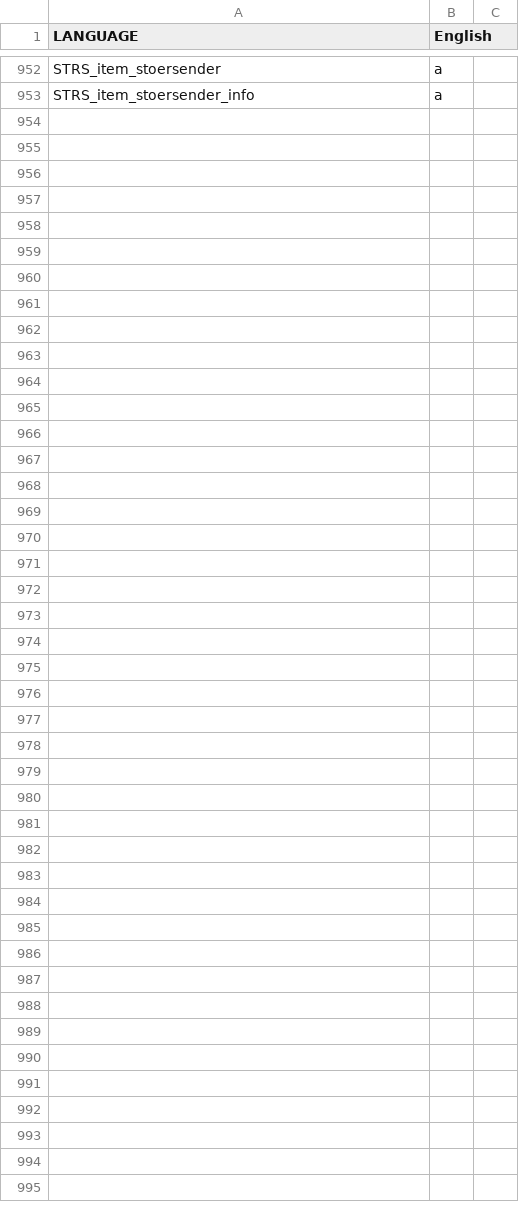
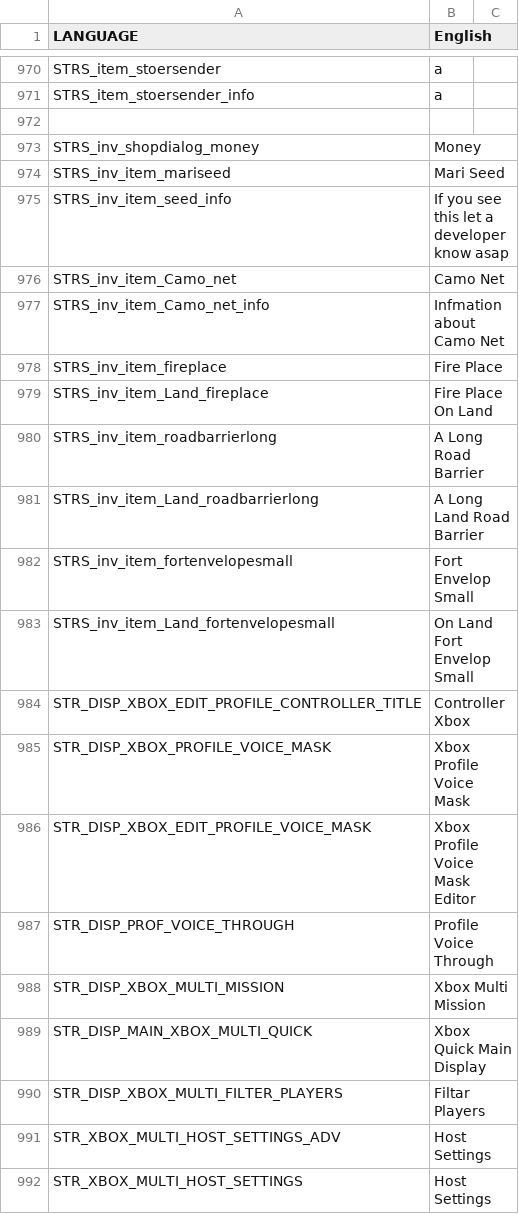
Before and after one commit to WeedMachine/DownUnder-2.0, a CSV file: stringtable.csv, drawn as a sheet; only a part is shown, gaps mark what is left out; the diff covers the shown part only; the diff names each change by its address in the sheet, - before the commit and + after, or states it on an @@ line.

```diff
--- a/stringtable.csv
+++ b/stringtable.csv
+row 972: (empty)
+row 973: STRS_inv_shopdialog_money | Money
+row 974: STRS_inv_item_mariseed | Mari Seed
+row 975: STRS_inv_item_seed_info | If you see this let a developer know asap
+row 976: STRS_inv_item_Camo_net | Camo Net
+row 977: STRS_inv_item_Camo_net_info | Infmation about Camo Net
+row 978: STRS_inv_item_fireplace | Fire Place
+row 979: STRS_inv_item_Land_fireplace | Fire Place On Land
+row 980: STRS_inv_item_roadbarrierlong | A Long Road Barrier
+row 981: STRS_inv_item_Land_roadbarrierlong | A Long Land Road Barrier
+row 982: STRS_inv_item_fortenvelopesmall | Fort Envelop Small
+row 983: STRS_inv_item_Land_fortenvelopesmall | On Land Fort Envelop Small
+row 984: STR_DISP_XBOX_EDIT_PROFILE_CONTROLLER_TITLE | Controller Xbox
+row 985: STR_DISP_XBOX_PROFILE_VOICE_MASK | Xbox Profile Voice Mask
+row 986: STR_DISP_XBOX_EDIT_PROFILE_VOICE_MASK | Xbox Profile Voice Mask Editor
+row 987: STR_DISP_PROF_VOICE_THROUGH | Profile Voice Through
+row 988: STR_DISP_XBOX_MULTI_MISSION | Xbox Multi Mission
+row 989: STR_DISP_MAIN_XBOX_MULTI_QUICK | Xbox Quick Main Display
+row 990: STR_DISP_XBOX_MULTI_FILTER_PLAYERS | Filtar Players
+row 991: STR_XBOX_MULTI_HOST_SETTINGS_ADV | Host Settings
+row 992: STR_XBOX_MULTI_HOST_SETTINGS | Host Settings
```
Also changed, not shown: 18 added rows elsewhere in this file, 7 other files.
